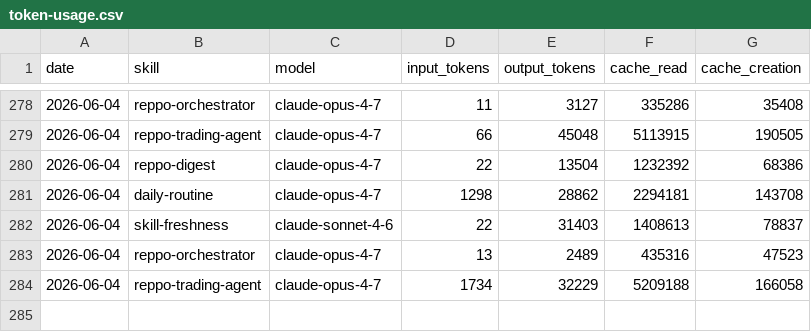
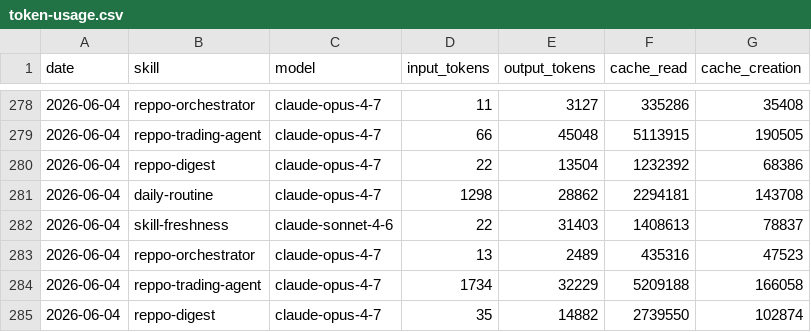
Before and after one commit to anajuliabit/aeon, a CSV file: memory/token-usage.csv, drawn as a sheet; only a part is shown, gaps mark what is left out; the diff names each change by its address in the sheet, - before the commit and + after, or states it on an @@ line.

Commit message:
chore(reppo-digest): auto-commit 2026-06-04

```diff
--- a/memory/token-usage.csv
+++ b/memory/token-usage.csv
+row 285: 2026-06-04 | reppo-digest | claude-opus-4-7 | 35 | 14882 | 2739550 | 102874
```
Also changed, not shown: 10 other files.
